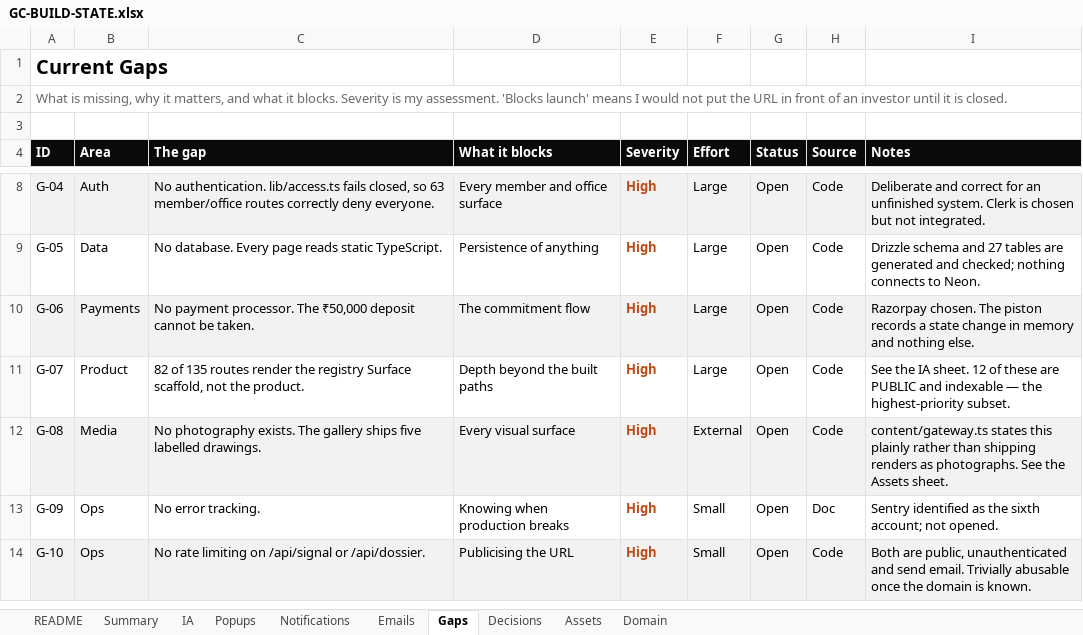
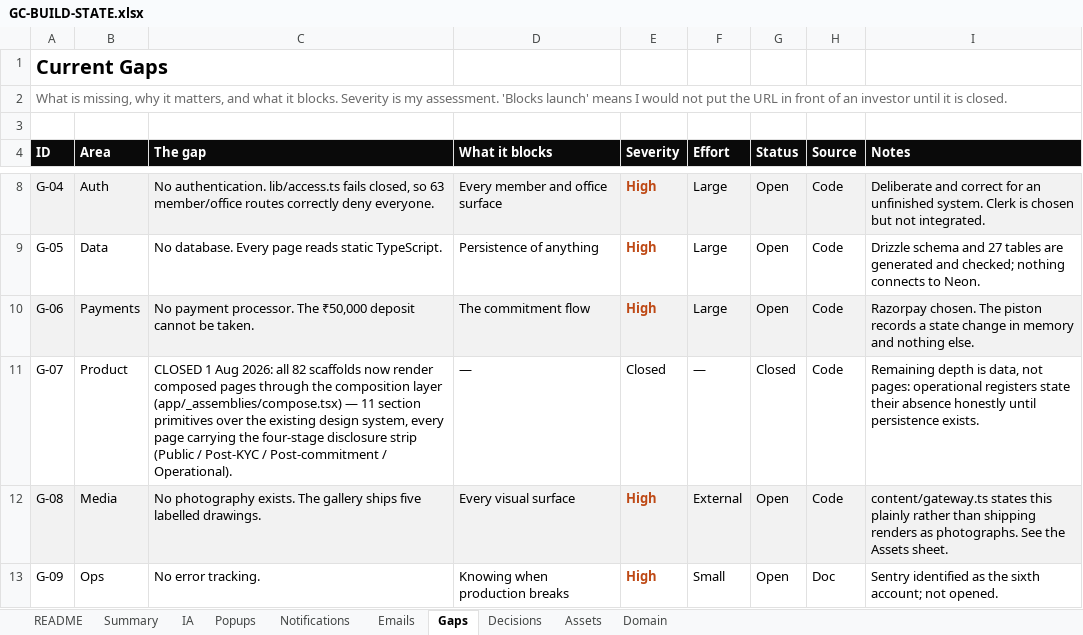
Before and after one commit to nkdeshpande/GetawayCollective, an Excel workbook: GC-BUILD-STATE.xlsx, sheet Gaps, drawn as a sheet; only a part is shown, gaps mark what is left out; the shorter side is filled out with more unchanged rows; values as stored, in another font and other column widths than the file's, no borders; the diff names each change by its address in the sheet, - before the commit and + after, or states it on an @@ line.

```diff
--- a/GC-BUILD-STATE.xlsx (sheet Gaps)
+++ b/GC-BUILD-STATE.xlsx (sheet Gaps)
-C11 (The gap): 82 of 135 routes render the registry Surface scaffold, not the product.
+C11 (The gap): CLOSED 1 Aug 2026: all 82 scaffolds now render composed pages through the composition layer (app/_assemblies/compose.tsx) — 11 section primitives over the existing design system, every page carrying the four-stage disclosure strip (Public / Post-KYC / Post-commitment / Operational).
-D11 (What it blocks): Depth beyond the built paths
+D11 (What it blocks): —
-E11 (Severity): High
+E11 (Severity): Closed
@@ E11 bold: on → off, text colour: #BE4915 → black @@
-F11 (Effort): Large
+F11 (Effort): —
-G11 (Status): Open
+G11 (Status): Closed
-I11 (Notes): See the IA sheet. 12 of these are PUBLIC and indexable — the highest-priority subset.
+I11 (Notes): Remaining depth is data, not pages: operational registers state their absence honestly until persistence exists.
```
Also changed, not shown: sheet IA, sheet Summary.
